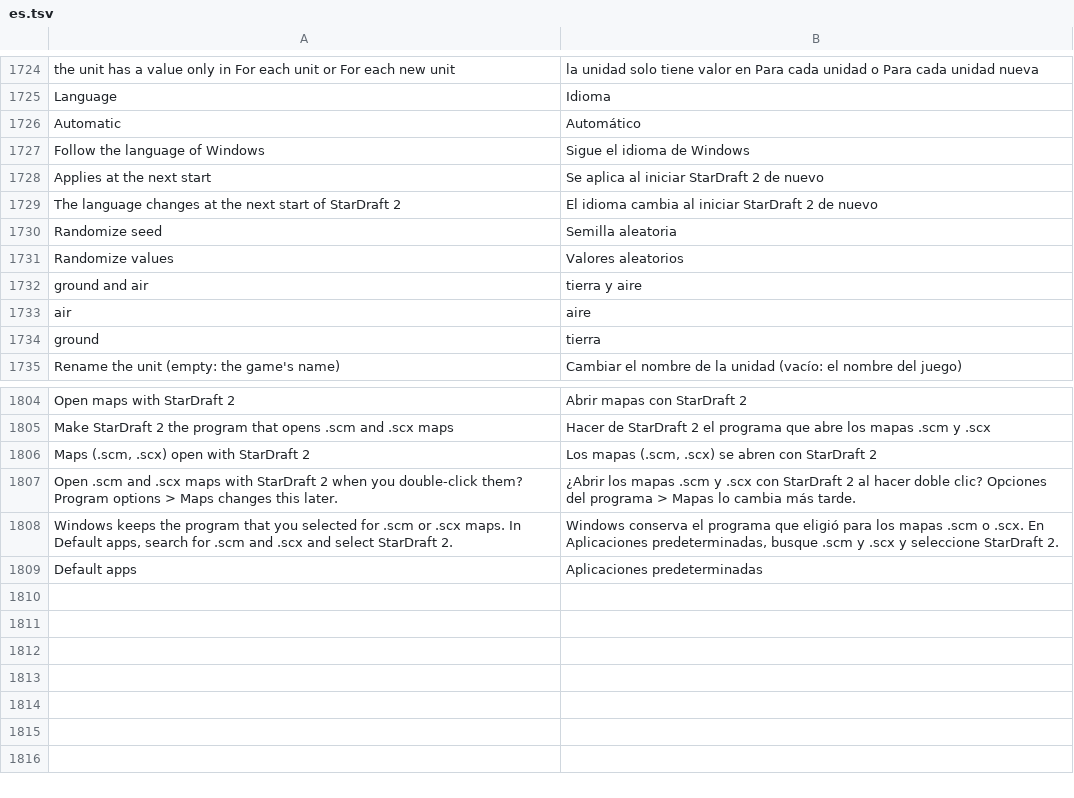
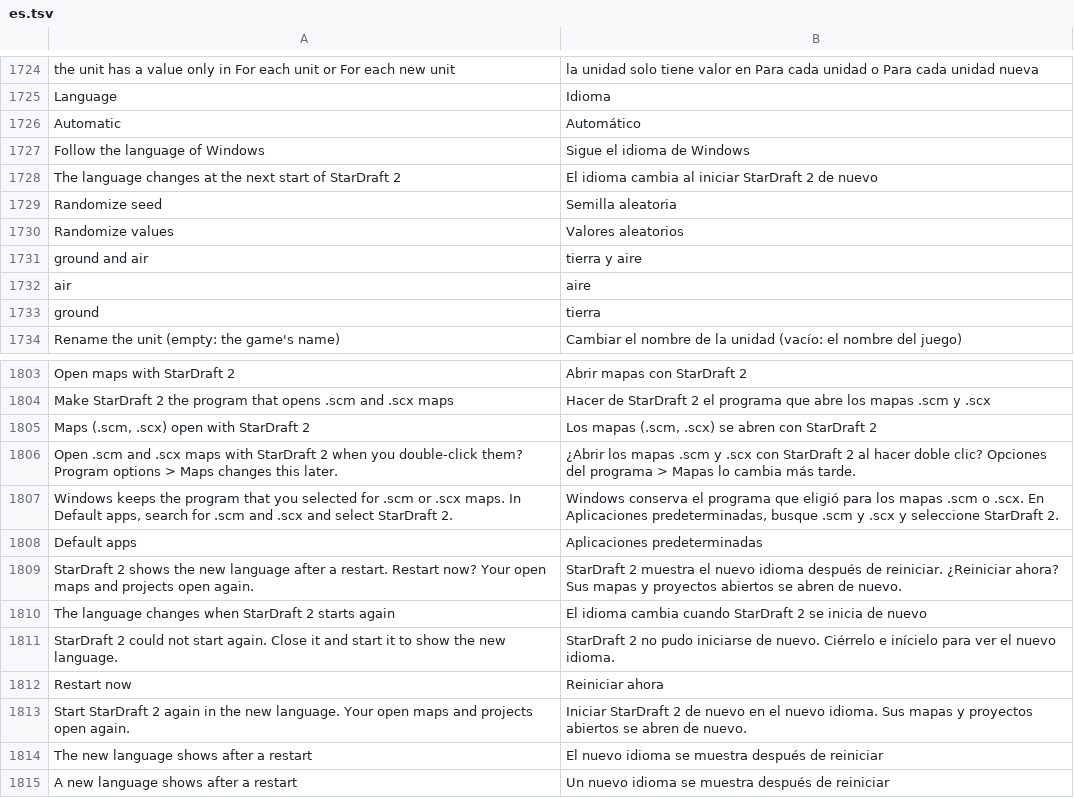
Before and after one commit to stardraft-editor/stardraft, a TSV file: apps/editor/res/lang/es.tsv, drawn as a sheet; only a part is shown, gaps mark what is left out; removed rows and columns are numbered as before the commit, all else as after; the diff names each change by its address in the sheet, - before the commit and + after, or states it on an @@ line.

```diff
--- a/apps/editor/res/lang/es.tsv
+++ b/apps/editor/res/lang/es.tsv
-row 1728: Applies at the next start | Se aplica al iniciar StarDraft 2 de nuevo
+row 1809: StarDraft 2 shows the new language after a restart. Restart now? Your open maps and projects open again. | StarDraft 2 muestra el nuevo idioma después de reiniciar. ¿Reiniciar ahora? Sus mapas y proyectos abiertos se abren de nuevo.
+row 1810: The language changes when StarDraft 2 starts again | El idioma cambia cuando StarDraft 2 se inicia de nuevo
+row 1811: StarDraft 2 could not start again. Close it and start it to show the new language. | StarDraft 2 no pudo iniciarse de nuevo. Ciérrelo e inícielo para ver el nuevo idioma.
+row 1812: Restart now | Reiniciar ahora
+row 1813: Start StarDraft 2 again in the new language. Your open maps and projects open again. | Iniciar StarDraft 2 de nuevo en el nuevo idioma. Sus mapas y proyectos abiertos se abren de nuevo.
+row 1814: The new language shows after a restart | El nuevo idioma se muestra después de reiniciar
+row 1815: A new language shows after a restart | Un nuevo idioma se muestra después de reiniciar
```
Also changed, not shown: apps/editor/res/lang/ko.tsv, 6 other files.
